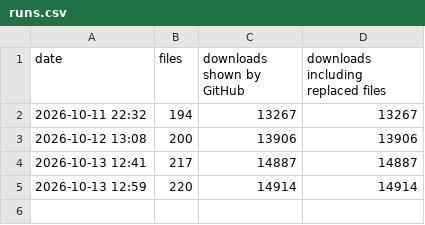
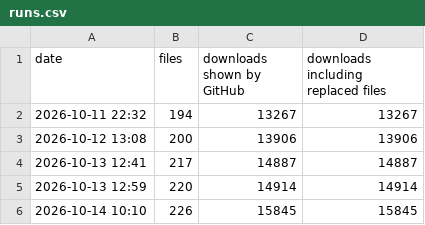
Before and after one commit to zgauthier2000/fsr4-shader-performance-overrides, a CSV file: runs.csv, drawn as a sheet; the diff names each change by its address in the sheet, - before the commit and + after, or states it on an @@ line.

```diff
--- a/runs.csv
+++ b/runs.csv
+row 6: 2026-10-14 10:10 | 226 | 15845 | 15845
```
Also changed, not shown: downloads.csv, 3 other files.
